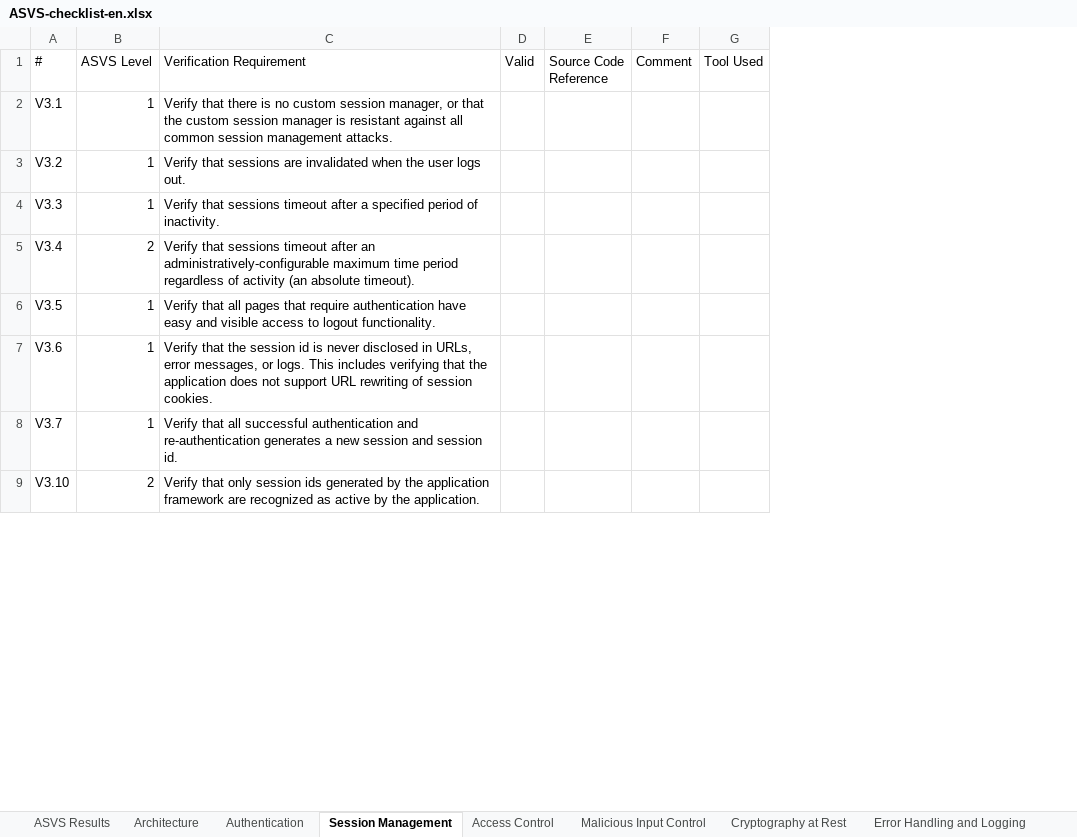
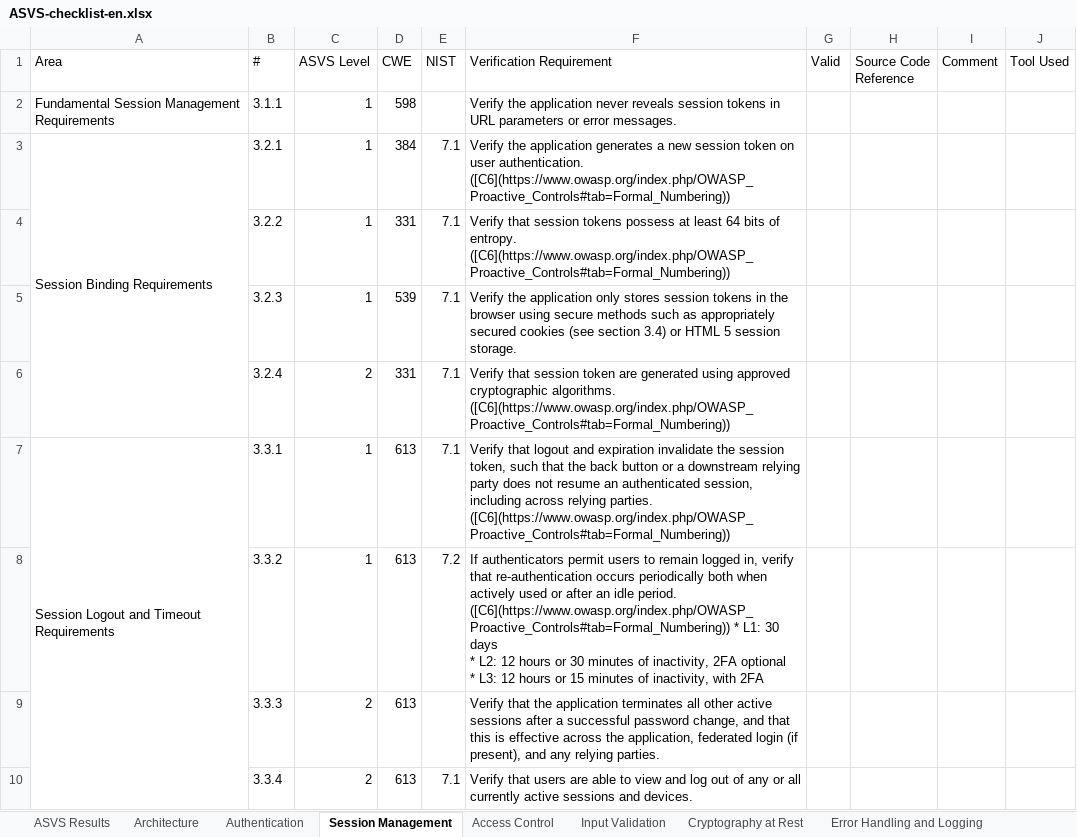
Before and after one commit to shenril/owasp-asvs-checklist, an Excel workbook: ASVS-checklist-en.xlsx, sheet Session Management, drawn as a sheet; only a part is shown; values as stored, in another font and other column widths than the file's, no cell formats; removed rows and columns are numbered as before the commit, all else as after; ↵ is a line break in a cell; the diff covers the shown part only; the diff names each change by its address in the sheet, - before the commit and + after, or states it on an @@ line.

Commit message:
OWASP 4.0.1 for xlsx

```diff
--- a/ASVS-checklist-en.xlsx (sheet Session Management)
+++ b/ASVS-checklist-en.xlsx (sheet Session Management)
-sheet tab: Malicious Input Control
+sheet tab: Input Validation
+column A (Area), rows 2-3: Fundamental Session Management Requirements | Session Binding Requirements; row 7: Session Logout and Timeout Requirements
+column D (CWE), rows 2-3: 598 | 384; rows 5-8: 539 | 331 | 613 | 613; row 10: 613
+column E (NIST), row 3: 7.1; rows 5-8: 7.1 | 7.1 | 7.1 | 7.2; row 10: 7.1
-B2 (#): V3.1
+B2 (#): 3.1.1
-F2 (Verification Requirement): Verify that there is no custom session manager, or that the custom session manager is resistant against all common session management attacks.
+F2 (Verification Requirement): Verify the application never reveals session tokens in URL parameters or error messages.
-B3 (#): V3.2
+B3 (#): 3.2.1
-F3 (Verification Requirement): Verify that sessions are invalidated when the user logs out.
+F3 (Verification Requirement): Verify the application generates a new session token on user authentication. ([C6](https://www.owasp.org/index.php/OWASP_Proactive_Controls#tab=Formal_Numbering))
+row 4:  | 3.2.2 | 1 | 331 | 7.1 | Verify that session tokens possess at least 64 bits of entropy. ([C6](https://www.owasp.org/index.php/OWASP_Proactive_Controls#tab=Formal_Numbering))
-B5 (#): V3.3
+B5 (#): 3.2.3
-F5 (Verification Requirement): Verify that sessions timeout after a specified period of inactivity.
+F5 (Verification Requirement): Verify the application only stores session tokens in the browser using secure methods such as appropriately secured cookies (see section 3.4) or HTML 5 session storage.
-B6 (#): V3.4
+B6 (#): 3.2.4
-F6 (Verification Requirement): Verify that sessions timeout after an administratively-configurable maximum time period regardless of activity (an absolute timeout).
+F6 (Verification Requirement): Verify that session token are generated using approved cryptographic algorithms. ([C6](https://www.owasp.org/index.php/OWASP_Proactive_Controls#tab=Formal_Numbering))
-B7 (#): V3.5
+B7 (#): 3.3.1
-F7 (Verification Requirement): Verify that all pages that require authentication have easy and visible access to logout functionality.
+F7 (Verification Requirement): Verify that logout and expiration invalidate the session token, such that the back button or a downstream relying party does not resume an authenticated session, including across relying parties. ([C6](https://www.owasp.org/index.php/OWASP_Proactive_Controls#tab=Formal_Numbering))
-row 7: V3.6 | 1 | Verify that the session id is never disclosed in URLs, error messages, or logs. This includes verifying that the application does not support URL rewriting of session cookies.
-B8 (#): V3.7
+B8 (#): 3.3.2
-F8 (Verification Requirement): Verify that all successful authentication and re-authentication generates a new session and session id.
+F8 (Verification Requirement): If authenticators permit users to remain logged in, verify that re-authentication occurs periodically both when actively used or after an idle period. ([C6](https://www.owasp.org/index.php/OWASP_Proactive_Controls#tab=Formal_Numbering)) * L1: 30 days ↵ * L2: 12 hours or 30 minutes of inactivity, 2FA optional ↵ * L3: 12 hours or 15 minutes of inactivity, with 2FA
+row 9:  | 3.3.3 | 2 | 613 |  | Verify that the application terminates all other active sessions after a successful password change, and that this is effective across the application, federated login (if present), and any relying parties.
-B10 (#): V3.10
+B10 (#): 3.3.4
-F10 (Verification Requirement): Verify that only session ids generated by the application framework are recognized as active by the application.
+F10 (Verification Requirement): Verify that users are able to view and log out of any or all currently active sessions and devices.
```
Also changed, not shown: 7 added rows, 1 removed row and 8 edited cells elsewhere in this sheet, sheet Authentication, sheet Architecture, sheet Input Validation, sheet Configuration, sheet Cryptography at Rest, sheet Data Protection, 8 more sheets, other sheet tabs, cell formats, formulas that keep their value, charts or pictures.
